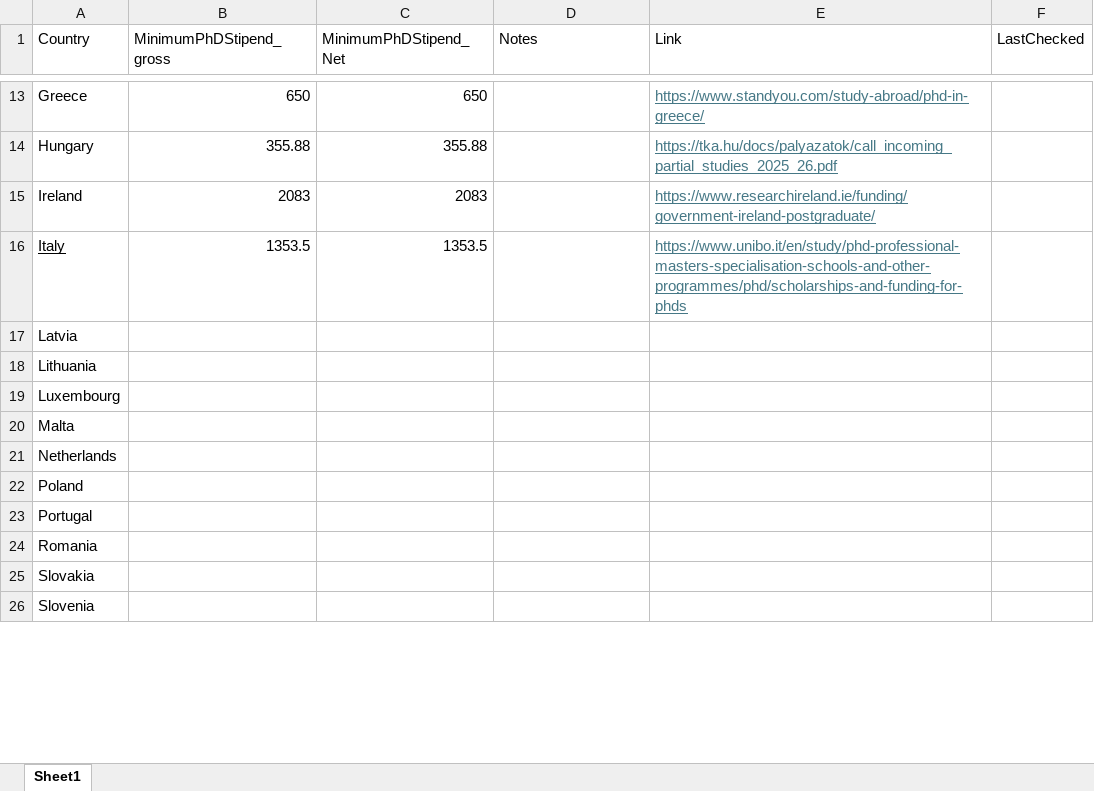
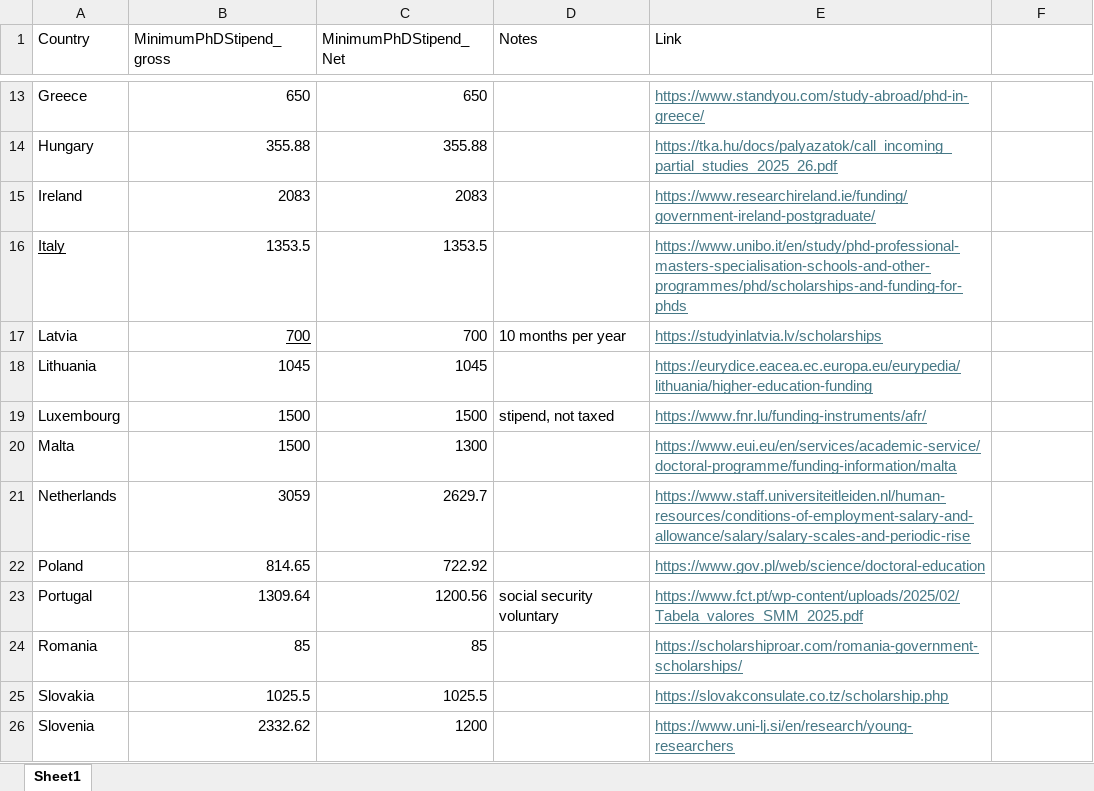
Before and after one commit to insilicobiology/StateOfPostGradLiving, an Excel workbook: Data/AveragePhDStipend_EuropeanUnion.xlsx, sheet Sheet1, drawn as a sheet; only a part is shown, gaps mark what is left out; values as stored, in another font and other column widths than the file's, no borders; the diff covers the shown part only; the diff names each change by its address in the sheet, - before the commit and + after, or states it on an @@ line.

Commit message:
Update AveragePhDStipend_EuropeanUnion.xlsx

```diff
--- a/Data/AveragePhDStipend_EuropeanUnion.xlsx (sheet Sheet1)
+++ b/Data/AveragePhDStipend_EuropeanUnion.xlsx (sheet Sheet1)
-F1: LastChecked
+F1: (empty)
-B17 (MinimumPhDStipend_gross): (empty)
+B17 (MinimumPhDStipend_gross): 700
-C17 (MinimumPhDStipend_Net): (empty)
+C17 (MinimumPhDStipend_Net): 700
-D17 (Notes): (empty)
+D17 (Notes): 10 months per year
-E17 (Link): (empty)
+E17 (Link): https://studyinlatvia.lv/scholarships
-B18 (MinimumPhDStipend_gross): (empty)
+B18 (MinimumPhDStipend_gross): 1045
-C18 (MinimumPhDStipend_Net): (empty)
+C18 (MinimumPhDStipend_Net): 1045
-E18 (Link): (empty)
+E18 (Link): https://eurydice.eacea.ec.europa.eu/eurypedia/lithuania/higher-education-funding
-B19:B20 (MinimumPhDStipend_gross): (empty)
+B19:B20 (MinimumPhDStipend_gross): 1500
-C19 (MinimumPhDStipend_Net): (empty)
+C19 (MinimumPhDStipend_Net): 1500
-D19 (Notes): (empty)
+D19 (Notes): stipend, not taxed
-E19 (Link): (empty)
+E19 (Link): https://www.fnr.lu/funding-instruments/afr/
-C20 (MinimumPhDStipend_Net): (empty)
+C20 (MinimumPhDStipend_Net): 1300
-E20 (Link): (empty)
+E20 (Link): https://www.eui.eu/en/services/academic-service/doctoral-programme/funding-information/malta
-B21 (MinimumPhDStipend_gross): (empty)
+B21 (MinimumPhDStipend_gross): 3059
-C21 (MinimumPhDStipend_Net): (empty)
+C21 (MinimumPhDStipend_Net): 2629.7
-E21 (Link): (empty)
+E21 (Link): https://www.staff.universiteitleiden.nl/human-resources/conditions-of-employment-salary-and-allowance/salary/salary-scales-and-periodic-rise
-B22 (MinimumPhDStipend_gross): (empty)
+B22 (MinimumPhDStipend_gross): 814.65
-C22 (MinimumPhDStipend_Net): (empty)
+C22 (MinimumPhDStipend_Net): 722.92
-E22 (Link): (empty)
+E22 (Link): https://www.gov.pl/web/science/doctoral-education
-B23 (MinimumPhDStipend_gross): (empty)
+B23 (MinimumPhDStipend_gross): 1309.64
-C23 (MinimumPhDStipend_Net): (empty)
+C23 (MinimumPhDStipend_Net): 1200.56
-D23 (Notes): (empty)
+D23 (Notes): social security voluntary
-E23 (Link): (empty)
+E23 (Link): https://www.fct.pt/wp-content/uploads/2025/02/Tabela_valores_SMM_2025.pdf
-B24 (MinimumPhDStipend_gross): (empty)
+B24 (MinimumPhDStipend_gross): 85
-C24 (MinimumPhDStipend_Net): (empty)
+C24 (MinimumPhDStipend_Net): 85
-E24 (Link): (empty)
+E24 (Link): https://scholarshiproar.com/romania-government-scholarships/
-B25 (MinimumPhDStipend_gross): (empty)
+B25 (MinimumPhDStipend_gross): 1025.5
-C25 (MinimumPhDStipend_Net): (empty)
+C25 (MinimumPhDStipend_Net): 1025.5
-E25 (Link): (empty)
+E25 (Link): https://slovakconsulate.co.tz/scholarship.php
-B26 (MinimumPhDStipend_gross): (empty)
+B26 (MinimumPhDStipend_gross): 2332.62
-C26 (MinimumPhDStipend_Net): (empty)
+C26 (MinimumPhDStipend_Net): 1200
-E26 (Link): (empty)
+E26 (Link): https://www.uni-lj.si/en/research/young-researchers
```
Also changed, not shown: 6 edited cells elsewhere in this sheet.
